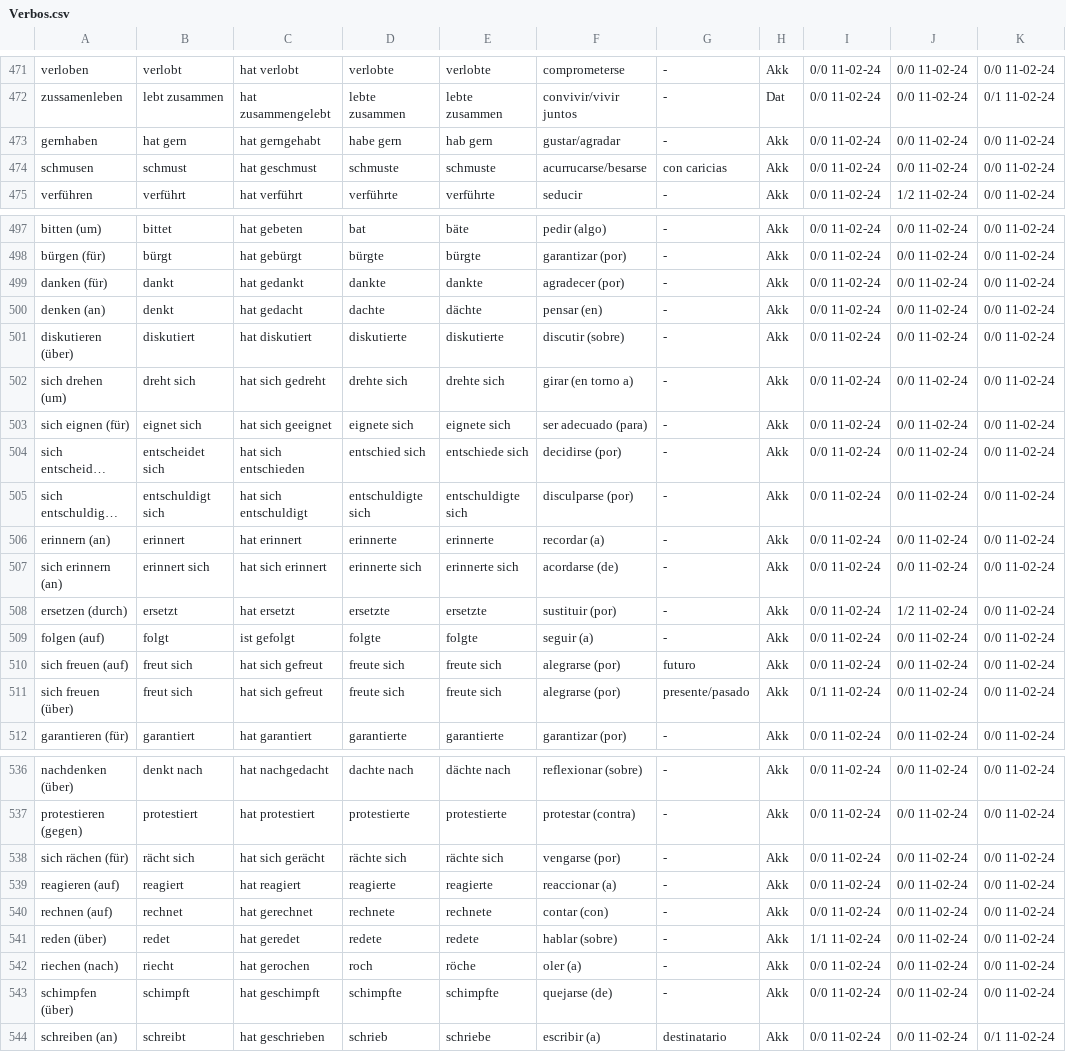
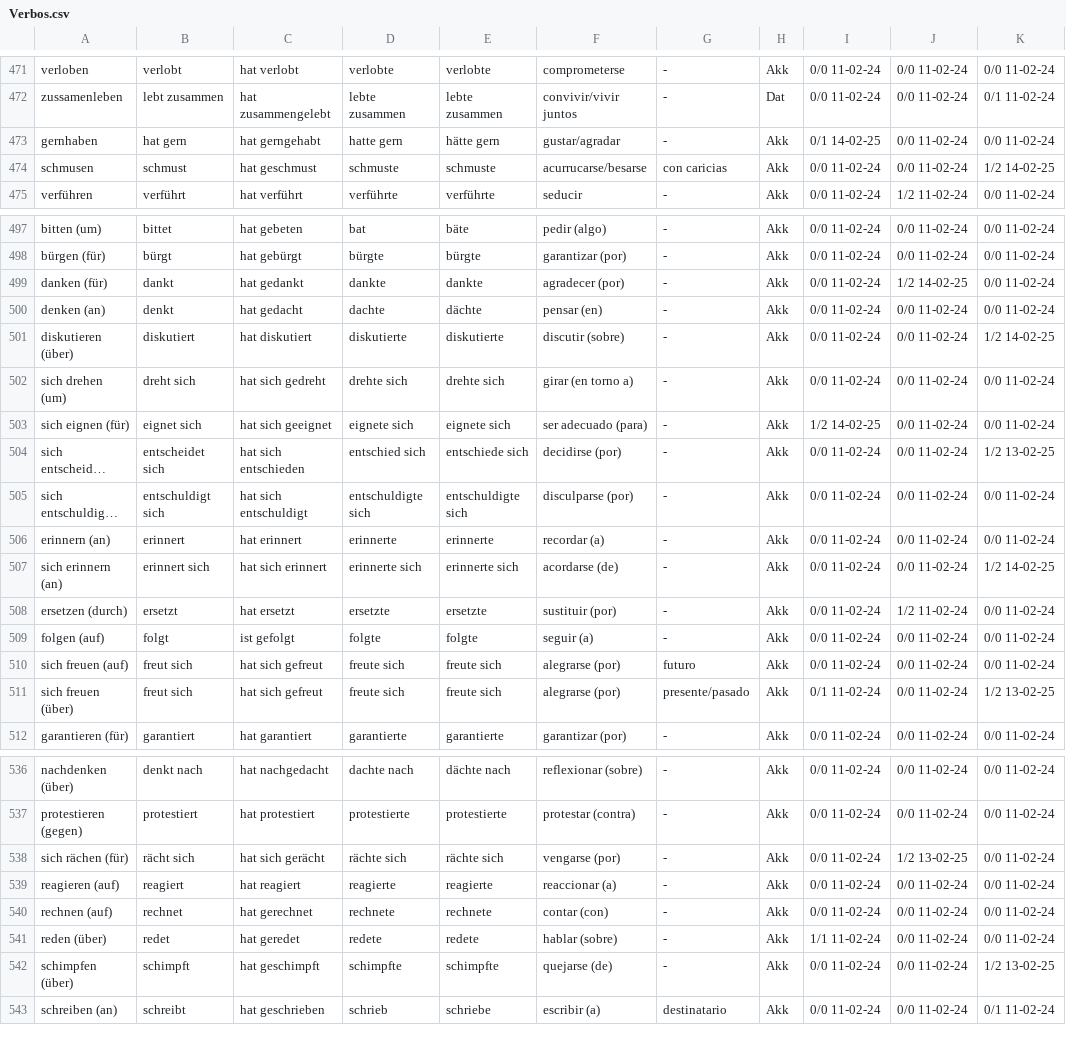
Before and after one commit to KevinUrielAdler/German-Vocabulary-Study, a CSV file: Vocabulario/Verbos.csv, drawn as a sheet; only a part is shown, gaps mark what is left out; long unchanged cells end in …; removed rows and columns are numbered as before the commit, all else as after; the diff covers the shown part only; the diff names each change by its address in the sheet, - before the commit and + after, or states it on an @@ line.

```diff
--- a/Vocabulario/Verbos.csv
+++ b/Vocabulario/Verbos.csv
-D473: habe gern
+D473: hatte gern
-E473: hab gern
+E473: hätte gern
-I473: 0/0 11-02-24
+I473: 0/1 14-02-25
-K474: 0/0 11-02-24
+K474: 1/2 14-02-25
-J499: 0/0 11-02-24
+J499: 1/2 14-02-25
-K501: 0/0 11-02-24
+K501: 1/2 14-02-25
-I503: 0/0 11-02-24
+I503: 1/2 14-02-25
-K504: 0/0 11-02-24
+K504: 1/2 13-02-25
-K507: 0/0 11-02-24
+K507: 1/2 14-02-25
-K511: 0/0 11-02-24
+K511: 1/2 13-02-25
-J538: 0/0 11-02-24
+J538: 1/2 13-02-25
-row 542: riechen (nach) | riecht | hat gerochen | roch | röche | oler (a) | - | Akk | 0/0 11-02-24 | 0/0 11-02-24 | 0/0 11-02-24
-K542: 0/0 11-02-24
+K542: 1/2 13-02-25
```
Also changed, not shown: 69 edited cells elsewhere in this file, Vocabulario/Adjetivos.csv, Vocabulario/Sustantivos.csv, 2 other files.
